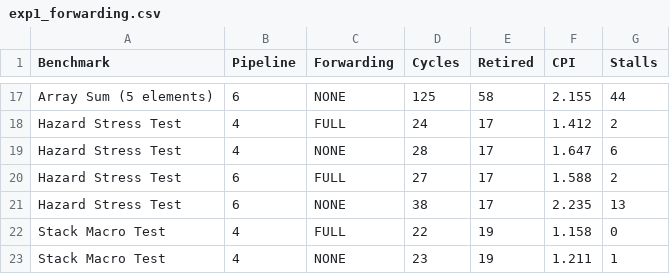
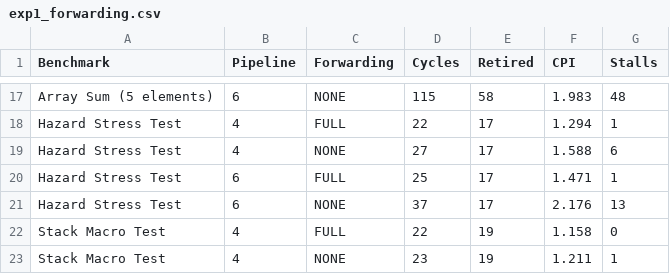
Before and after one commit to Srinivas3-sys/RISC201-PROCESSOR, a CSV file: experiments/pipeline/exp1_forwarding.csv, drawn as a sheet; only a part is shown, gaps mark what is left out; the diff covers the shown part only; the diff names each change by its address in the sheet, - before the commit and + after, or states it on an @@ line.

```diff
--- a/experiments/pipeline/exp1_forwarding.csv
+++ b/experiments/pipeline/exp1_forwarding.csv
-D17 (Cycles): 125
+D17 (Cycles): 115
-F17 (CPI): 2.155
+F17 (CPI): 1.983
-G17 (Stalls): 44
+G17 (Stalls): 48
-D18 (Cycles): 24
+D18 (Cycles): 22
-F18 (CPI): 1.412
+F18 (CPI): 1.294
-G18 (Stalls): 2
+G18 (Stalls): 1
-D19 (Cycles): 28
+D19 (Cycles): 27
-F19 (CPI): 1.647
+F19 (CPI): 1.588
-D20 (Cycles): 27
+D20 (Cycles): 25
-F20 (CPI): 1.588
+F20 (CPI): 1.471
-G20 (Stalls): 2
+G20 (Stalls): 1
-D21 (Cycles): 38
+D21 (Cycles): 37
-F21 (CPI): 2.235
+F21 (CPI): 2.176
```
Also changed, not shown: 31 edited cells elsewhere in this file, experiments/pipeline/exp2_branch.csv, experiments/pipeline/exp8_cpi_stack.csv.
